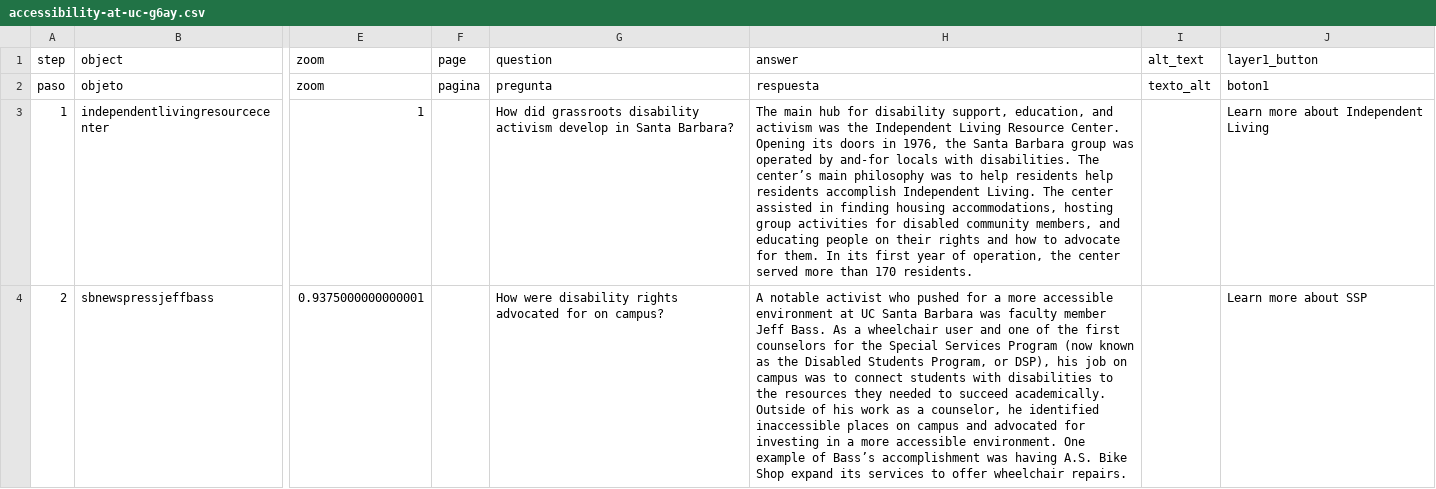
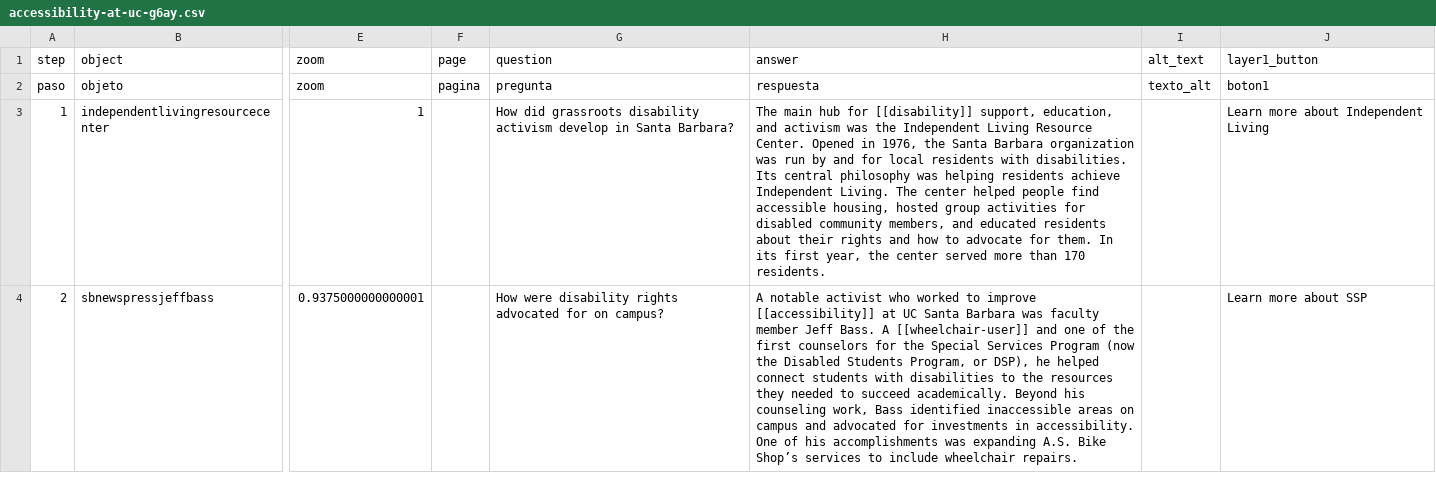
Before and after one commit to olympia-m/accessibility-on-campus, a CSV file: telar-content/spreadsheets/accessibility-at-uc-g6ay.csv, drawn as a sheet; only a part is shown, gaps mark what is left out; the diff covers the shown part only; the diff names each change by its address in the sheet, - before the commit and + after, or states it on an @@ line.

```diff
--- a/telar-content/spreadsheets/accessibility-at-uc-g6ay.csv
+++ b/telar-content/spreadsheets/accessibility-at-uc-g6ay.csv
-H3 (answer): …hub for disability support, education, and activism was the Independent Living Resource Center. Opening its doors in 1976, the Santa Barbara group was operated by and-for locals with disabilities. The center’s main philosophy was to help residents help residents accomplish Independent Living. The center assisted in finding housing accommodations, hosting group activities for disabled community members, and educating people on their rights and how to advocate for them. In its first year of operation, the center…
+H3 (answer): …hub for [[disability]] support, education, and activism was the Independent Living Resource Center. Opened in 1976, the Santa Barbara organization was run by and for local residents with disabilities. Its central philosophy was helping residents achieve Independent Living. The center helped people find accessible housing, hosted group activities for disabled community members, and educated residents about their rights and how to advocate for them. In its first year, the center…
-H4 (answer): …activist who pushed for a more accessible environment at UC Santa Barbara was faculty member Jeff Bass. As a wheelchair user and one of the first counselors for the Special Services Program (now known as the Disabled Students Program, or DSP), his job on campus was to connect students with disabilities to the resources they needed to succeed academically. Outside of his work as a counselor, he identified inaccessible places on campus and advocated for investing in a more accessible environment. One example of Bass’s accomplishment was having A.S. Bike Shop expand its services to offer wheelchair repairs.
+H4 (answer): …activist who worked to improve [[accessibility]] at UC Santa Barbara was faculty member Jeff Bass. A [[wheelchair-user]] and one of the first counselors for the Special Services Program (now the Disabled Students Program, or DSP), he helped connect students with disabilities to the resources they needed to succeed academically. Beyond his counseling work, Bass identified inaccessible areas on campus and advocated for investments in accessibility. One of his accomplishments was expanding A.S. Bike Shop’s services to include wheelchair repairs.
```
Also changed, not shown: 6 edited cells elsewhere in this file, telar-content/spreadsheets/glossary.csv, telar-content/spreadsheets/objects.csv, 6 other files.
